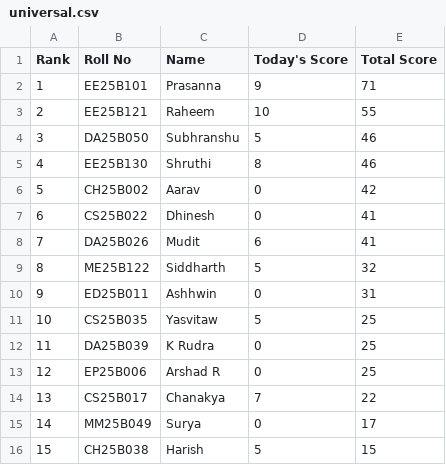
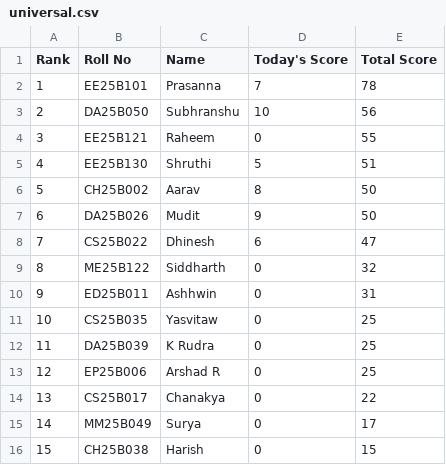
Before and after one commit to AaryanSriram/CNL_Leaderboard, a CSV file: universal.csv, drawn as a sheet.

Commit message:
Update universal.csv

```diff
--- a/universal.csv
+++ b/universal.csv
@@ -1,16 +1,16 @@
 Rank,Roll No,Name,Today's Score,Total Score
-1,EE25B101,Prasanna,9,71
-2,EE25B121,Raheem,10,55
-3,DA25B050,Subhranshu,5,46
-4,EE25B130,Shruthi,8,46
-5,CH25B002,Aarav,0,42
-6,CS25B022,Dhinesh,0,41
-7,DA25B026,Mudit,6,41
-8,ME25B122,Siddharth,5,32
+1,EE25B101,Prasanna,7,78
+2,DA25B050,Subhranshu,10,56
+3,EE25B121,Raheem,0,55
+4,EE25B130,Shruthi,5,51
+5,CH25B002,Aarav,8,50
+6,DA25B026,Mudit,9,50
+7,CS25B022,Dhinesh,6,47
+8,ME25B122,Siddharth,0,32
 9,ED25B011,Ashhwin,0,31
-10,CS25B035,Yasvitaw,5,25
+10,CS25B035,Yasvitaw,0,25
 11,DA25B039,K Rudra,0,25
 12,EP25B006,Arshad R,0,25
-13,CS25B017,Chanakya,7,22
+13,CS25B017,Chanakya,0,22
 14,MM25B049,Surya,0,17
-15,CH25B038,Harish,5,15
+15,CH25B038,Harish,0,15
```
